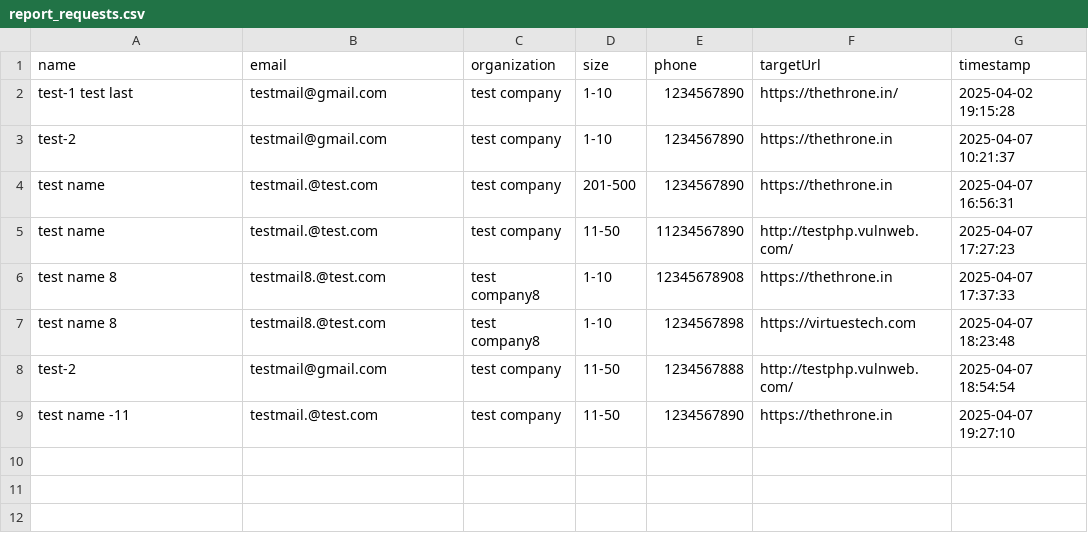
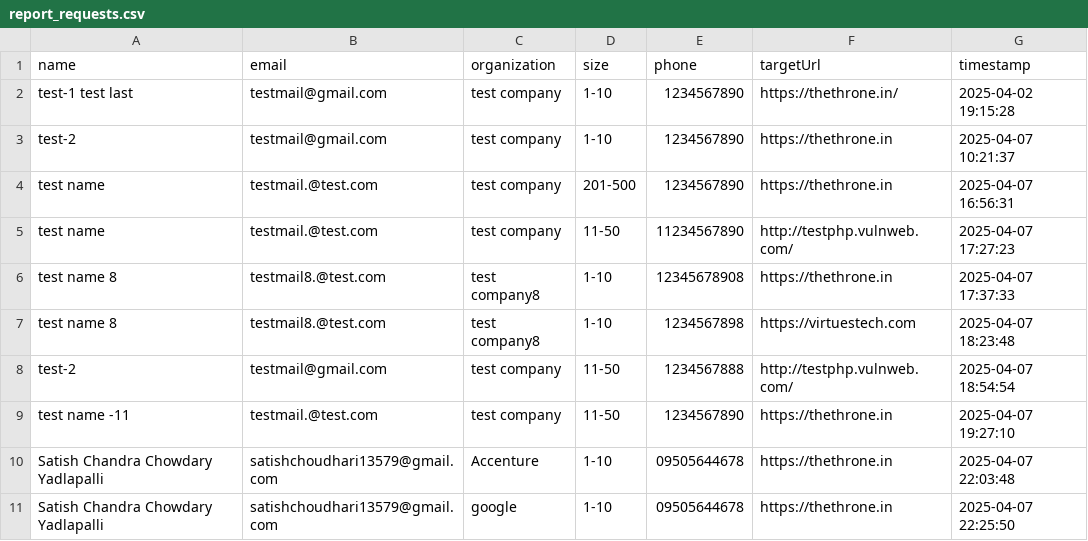
Before and after one commit to NandhaReddy8/vulscan, a CSV file: backend/report_requests.csv, drawn as a sheet.

```diff
--- a/backend/report_requests.csv
+++ b/backend/report_requests.csv
@@ -9 +9,3 @@ test-2,testmail@gmail.com,test company,11-50,1234567888,http://testphp.vulnweb.c
 test name -11,testmail.@test.com,test company,11-50,1234567890,https://thethrone.in,2025-04-07 19:27:10
+Satish Chandra Chowdary Yadlapalli,satishchoudhari13579@gmail.com,Accenture,1-10,09505644678,https://thethrone.in,2025-04-07 22:03:48
+Satish Chandra Chowdary Yadlapalli,satishchoudhari13579@gmail.com,google,1-10,09505644678,https://thethrone.in,2025-04-07 22:25:50
```
Also changed, not shown: backend/scan_requests.csv, 12 other files.
